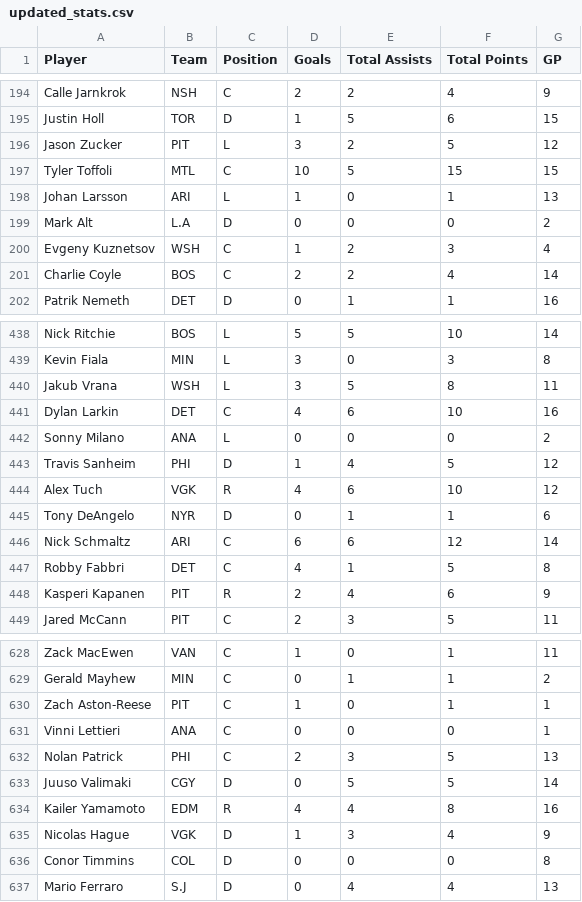
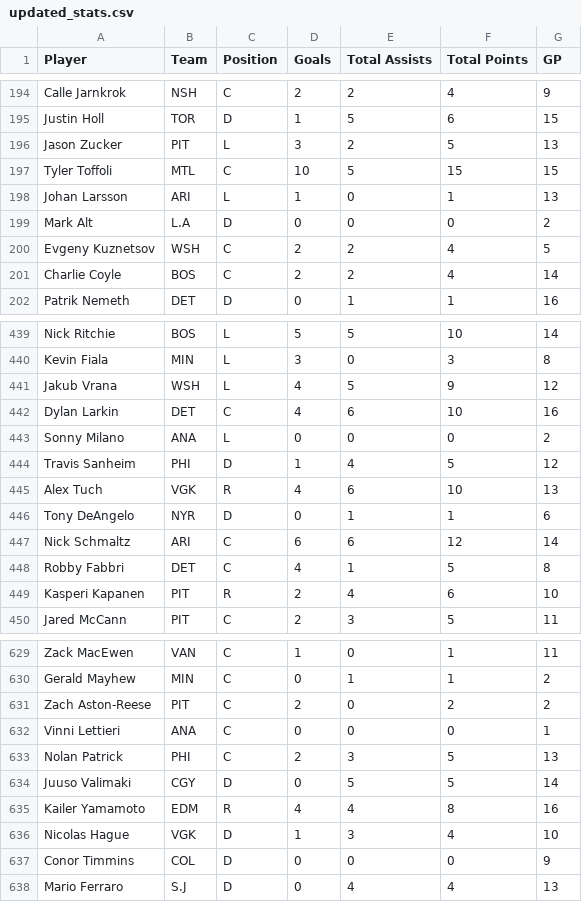
Before and after one commit to eric-thiel/nhl_friends_pool, a CSV file: updated_stats.csv, drawn as a sheet; only a part is shown, gaps mark what is left out; the diff covers the shown part only.

```diff
--- a/updated_stats.csv
+++ b/updated_stats.csv
@@ -195,3 +195,3 @@
 "Justin Holl","TOR","D",1,5,6,15
-"Jason Zucker","PIT","L",3,2,5,12
+"Jason Zucker","PIT","L",3,2,5,13
 "Tyler Toffoli","MTL","C",10,5,15,15
@@ -199,3 +199,3 @@
 "Mark Alt","L.A","D",0,0,0,2
-"Evgeny Kuznetsov","WSH","C",1,2,3,4
+"Evgeny Kuznetsov","WSH","C",2,2,4,5
 "Charlie Coyle","BOS","C",2,2,4,14
@@ -439,3 +440,3 @@
 "Kevin Fiala","MIN","L",3,0,3,8
-"Jakub Vrana","WSH","L",3,5,8,11
+"Jakub Vrana","WSH","L",4,5,9,12
 "Dylan Larkin","DET","C",4,6,10,16
@@ -443,3 +444,3 @@
 "Travis Sanheim","PHI","D",1,4,5,12
-"Alex Tuch","VGK","R",4,6,10,12
+"Alex Tuch","VGK","R",4,6,10,13
 "Tony DeAngelo","NYR","D",0,1,1,6
@@ -447,3 +448,3 @@
 "Robby Fabbri","DET","C",4,1,5,8
-"Kasperi Kapanen","PIT","R",2,4,6,9
+"Kasperi Kapanen","PIT","R",2,4,6,10
 "Jared McCann","PIT","C",2,3,5,11
@@ -629,3 +630,3 @@
 "Gerald Mayhew","MIN","C",0,1,1,2
-"Zach Aston-Reese","PIT","C",1,0,1,1
+"Zach Aston-Reese","PIT","C",2,0,2,2
 "Vinni Lettieri","ANA","C",0,0,0,1
@@ -634,4 +635,4 @@
 "Kailer Yamamoto","EDM","R",4,4,8,16
-"Nicolas Hague","VGK","D",1,3,4,9
-"Conor Timmins","COL","D",0,0,0,8
+"Nicolas Hague","VGK","D",1,3,4,10
+"Conor Timmins","COL","D",0,0,0,9
 "Mario Ferraro","S.J","D",0,4,4,13
```
Also changed, not shown: 1 added row and 96 edited cells elsewhere in this file.
